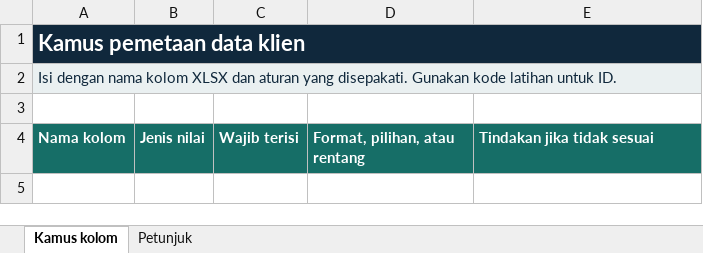
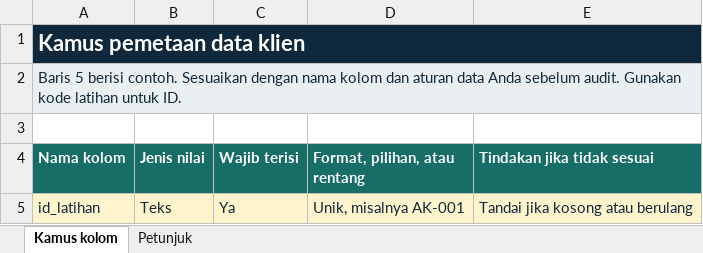
Before and after one commit to syahrizal-as/ai-icc, an Excel workbook: dist/bahan/kamus-pemetaan-kolom.xlsx, sheet Kamus kolom, drawn as a sheet; values as stored, in another font and other column widths than the file's, no borders; the diff names each change by its address in the sheet, - before the commit and + after, or states it on an @@ line.

```diff
--- a/dist/bahan/kamus-pemetaan-kolom.xlsx (sheet Kamus kolom)
+++ b/dist/bahan/kamus-pemetaan-kolom.xlsx (sheet Kamus kolom)
-A2 (Nama kolom): Isi dengan nama kolom XLSX dan aturan yang disepakati. Gunakan kode…
+A2 (Nama kolom): Baris 5 berisi contoh. Sesuaikan dengan nama kolom dan aturan data Anda sebelum audit. Gunakan kode…
+row 5: id_latihan | Teks | Ya | Unik, misalnya AK-001 | Tandai jika kosong atau berulang
```
Also changed, not shown: 1 other file.
